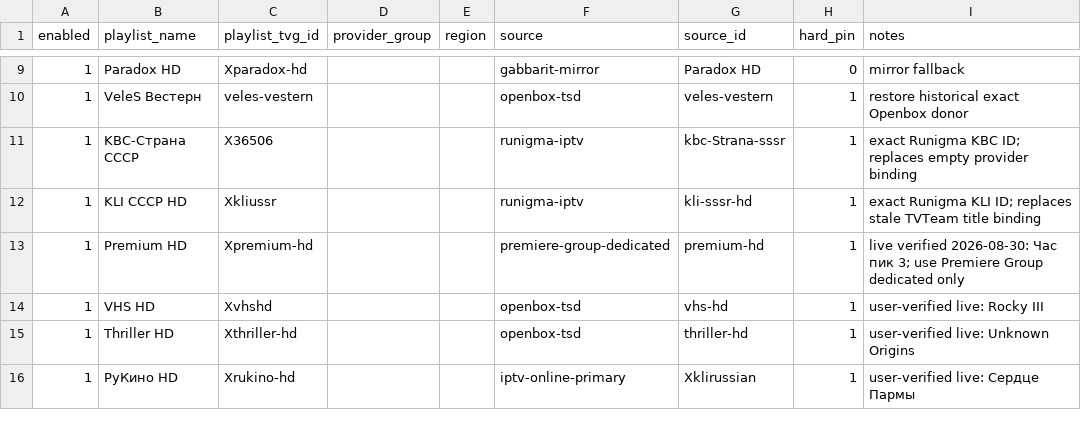
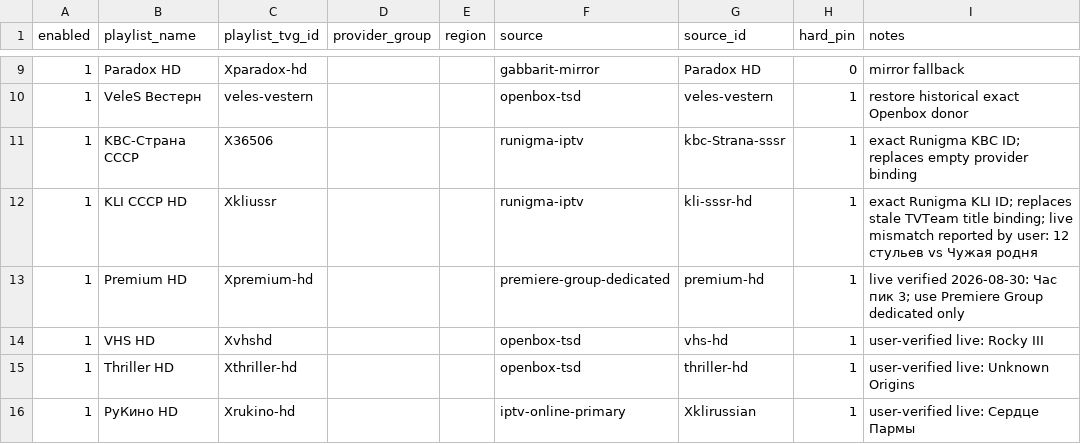
Before and after one commit to peter96son/iptv-epg-builder, a CSV file: data/source_pins.csv, drawn as a sheet; only a part is shown, gaps mark what is left out.

Commit message:
Record KLI live schedule mismatch

```diff
--- a/data/source_pins.csv
+++ b/data/source_pins.csv
@@ -11,3 +11,3 @@ enabled,playlist_name,playlist_tvg_id,provider_group,region,source,source_id,har
 1,KBC-Страна СССР,X36506,,,runigma-iptv,kbc-Strana-sssr,1,exact Runigma KBC ID; replaces empty provider binding
-1,KLI СССР HD,Xkliussr,,,runigma-iptv,kli-sssr-hd,1,exact Runigma KLI ID; replaces stale TVTeam title binding
+1,KLI СССР HD,Xkliussr,,,runigma-iptv,kli-sssr-hd,1,exact Runigma KLI ID; replaces stale TVTeam title binding; live mismatch reported by user: 12 стульев vs Чужая родня
 1,Premium HD,Xpremium-hd,,,premiere-group-dedicated,premium-hd,1,live verified 2026-08-30: Час пик 3; use Premiere Group dedicated only
```
